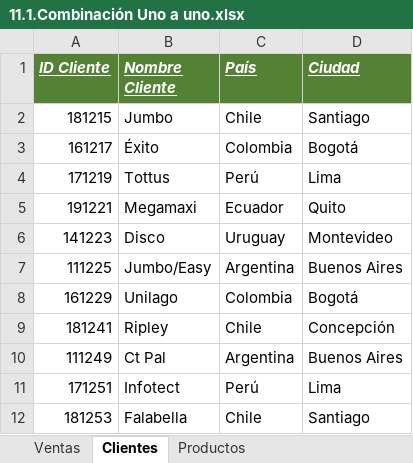
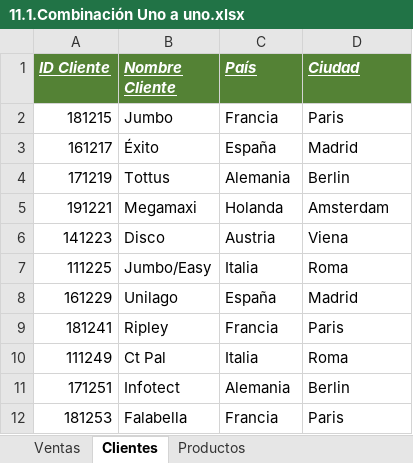
Before and after one commit to raulbm/Herramientas-avanzadas-de-excel, an Excel workbook: downloads/11.1.Combinación Uno a uno.xlsx, sheet Clientes, drawn as a sheet; values as stored, in another font and other column widths than the file's, no borders; the diff names each change by its address in the sheet, - before the commit and + after, or states it on an @@ line.

```diff
--- a/downloads/11.1.Combinación Uno a uno.xlsx (sheet Clientes)
+++ b/downloads/11.1.Combinación Uno a uno.xlsx (sheet Clientes)
-C2 (País): Chile
+C2 (País): Francia
-D2 (Ciudad): Santiago
+D2 (Ciudad): Paris
-C3 (País): Colombia
+C3 (País): España
-D3 (Ciudad): Bogotá
+D3 (Ciudad): Madrid
-C4 (País): Perú
+C4 (País): Alemania
-D4 (Ciudad): Lima
+D4 (Ciudad): Berlin
-C5 (País): Ecuador
+C5 (País): Holanda
-D5 (Ciudad): Quito
+D5 (Ciudad): Amsterdam
-C6 (País): Uruguay
+C6 (País): Austria
-D6 (Ciudad): Montevideo
+D6 (Ciudad): Viena
-C7 (País): Argentina
+C7 (País): Italia
-D7 (Ciudad): Buenos Aires
+D7 (Ciudad): Roma
-C8 (País): Colombia
+C8 (País): España
-D8 (Ciudad): Bogotá
+D8 (Ciudad): Madrid
-C9 (País): Chile
+C9 (País): Francia
-D9 (Ciudad): Concepción
+D9 (Ciudad): Paris
-C10 (País): Argentina
+C10 (País): Italia
-D10 (Ciudad): Buenos Aires
+D10 (Ciudad): Roma
-C11 (País): Perú
+C11 (País): Alemania
-D11 (Ciudad): Lima
+D11 (Ciudad): Berlin
-C12 (País): Chile
+C12 (País): Francia
-D12 (Ciudad): Santiago
+D12 (Ciudad): Paris
```
Also changed, not shown: sheet Productos, sheet Ventas, downloads/10.Solución Anexar consultas.xlsx, downloads/12.3.Columna Dinámica Ejercicio Práctico.xlsx, 19 other files.
